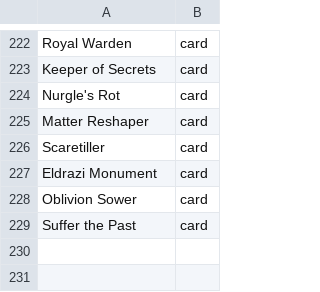
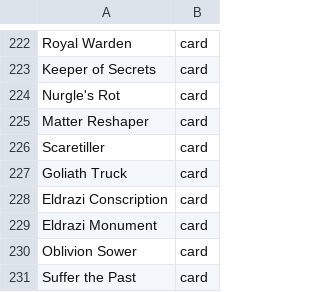
Before and after one commit to AARMOU/arcana_table, a TSV file: android/app/src/main/assets/argentum/custom-cards.index.tsv, drawn as a sheet; only a part is shown, gaps mark what is left out; the diff names each change by its address in the sheet, - before the commit and + after, or states it on an @@ line.

Commit message:
chore(precons): complete 231-card deterministic index for combined candidate

```diff
--- a/android/app/src/main/assets/argentum/custom-cards.index.tsv
+++ b/android/app/src/main/assets/argentum/custom-cards.index.tsv
+row 227: Goliath Truck | card
+row 228: Eldrazi Conscription | card
```
